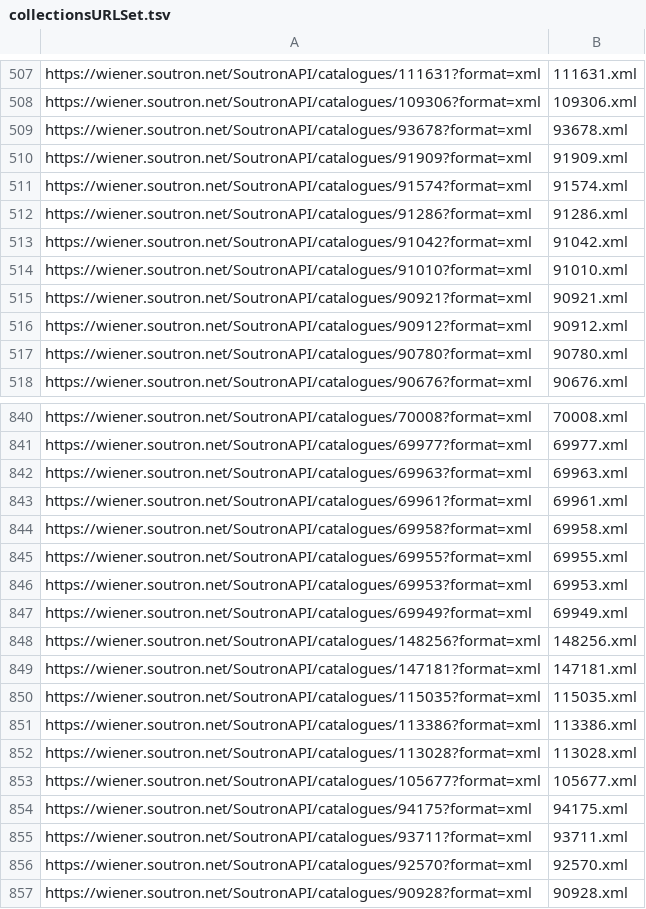
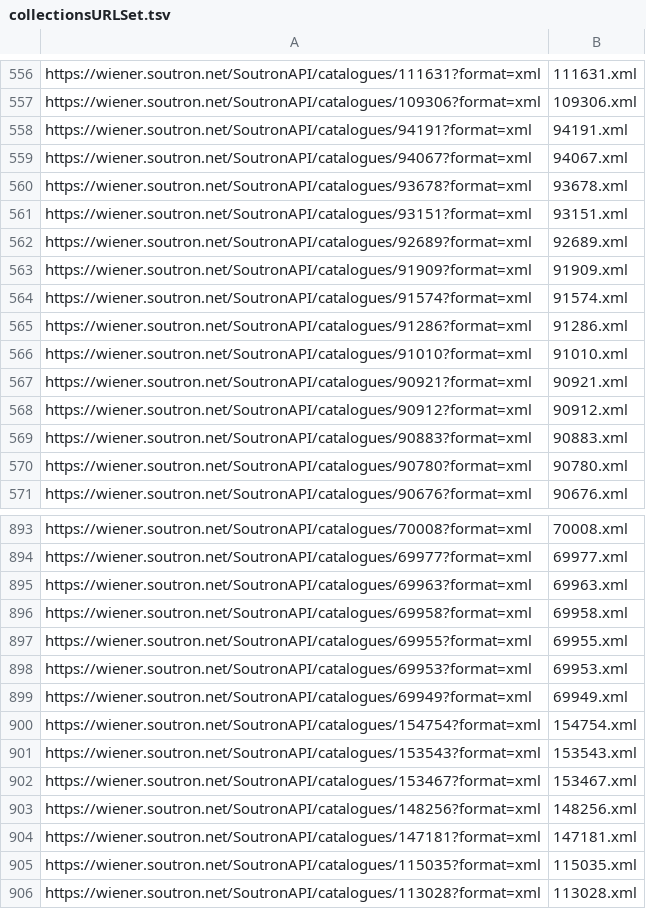
Before and after one commit to EHRI/DataIntegrationLabResources, a TSV file: Wiener Library London/collectionsURLSet.tsv, drawn as a sheet; only a part is shown, gaps mark what is left out; the shorter side is filled out with more unchanged rows; the diff covers the shown part only.

Commit message:
Updated resources after new import of the Wiener Holocaust Library descriptions

```diff
--- a/Wiener Library London/collectionsURLSet.tsv
+++ b/Wiener Library London/collectionsURLSet.tsv
@@ -508,3 +557,7 @@ https://wiener.soutron.net/SoutronAPI/catalogues/111631?format=xml	111631.xml
 https://wiener.soutron.net/SoutronAPI/catalogues/109306?format=xml	109306.xml
+https://wiener.soutron.net/SoutronAPI/catalogues/94191?format=xml	94191.xml
+https://wiener.soutron.net/SoutronAPI/catalogues/94067?format=xml	94067.xml
 https://wiener.soutron.net/SoutronAPI/catalogues/93678?format=xml	93678.xml
+https://wiener.soutron.net/SoutronAPI/catalogues/93151?format=xml	93151.xml
+https://wiener.soutron.net/SoutronAPI/catalogues/92689?format=xml	92689.xml
 https://wiener.soutron.net/SoutronAPI/catalogues/91909?format=xml	91909.xml
@@ -512,3 +565,2 @@ https://wiener.soutron.net/SoutronAPI/catalogues/91574?format=xml	91574.xml
 https://wiener.soutron.net/SoutronAPI/catalogues/91286?format=xml	91286.xml
-https://wiener.soutron.net/SoutronAPI/catalogues/91042?format=xml	91042.xml
 https://wiener.soutron.net/SoutronAPI/catalogues/91010?format=xml	91010.xml
@@ -516,2 +568,3 @@ https://wiener.soutron.net/SoutronAPI/catalogues/90921?format=xml	90921.xml
 https://wiener.soutron.net/SoutronAPI/catalogues/90912?format=xml	90912.xml
+https://wiener.soutron.net/SoutronAPI/catalogues/90883?format=xml	90883.xml
 https://wiener.soutron.net/SoutronAPI/catalogues/90780?format=xml	90780.xml
@@ -842,3 +895,2 @@ https://wiener.soutron.net/SoutronAPI/catalogues/69977?format=xml	69977.xml
 https://wiener.soutron.net/SoutronAPI/catalogues/69963?format=xml	69963.xml
-https://wiener.soutron.net/SoutronAPI/catalogues/69961?format=xml	69961.xml
 https://wiener.soutron.net/SoutronAPI/catalogues/69958?format=xml	69958.xml
@@ -847,2 +899,5 @@ https://wiener.soutron.net/SoutronAPI/catalogues/69953?format=xml	69953.xml
 https://wiener.soutron.net/SoutronAPI/catalogues/69949?format=xml	69949.xml
+https://wiener.soutron.net/SoutronAPI/catalogues/154754?format=xml	154754.xml
+https://wiener.soutron.net/SoutronAPI/catalogues/153543?format=xml	153543.xml
+https://wiener.soutron.net/SoutronAPI/catalogues/153467?format=xml	153467.xml
 https://wiener.soutron.net/SoutronAPI/catalogues/148256?format=xml	148256.xml
@@ -850,3 +905,2 @@ https://wiener.soutron.net/SoutronAPI/catalogues/147181?format=xml	147181.xml
 https://wiener.soutron.net/SoutronAPI/catalogues/115035?format=xml	115035.xml
-https://wiener.soutron.net/SoutronAPI/catalogues/113386?format=xml	113386.xml
 https://wiener.soutron.net/SoutronAPI/catalogues/113028?format=xml	113028.xml
```
Also changed, not shown: 62 added rows, 5 removed rows, 40 moved rows and 6 edited cells elsewhere in this file, Wiener Library London/soutron_to_ead.tsv, 3 other files.
